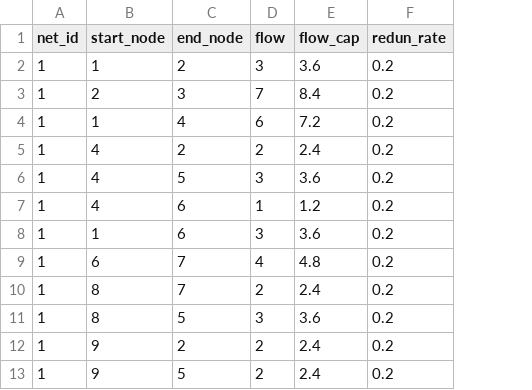
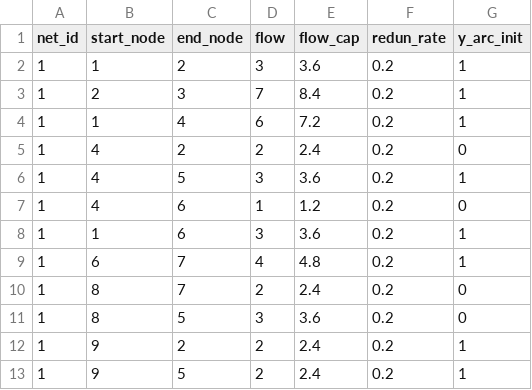
Before and after one commit to jinzhuyu/ICOSSAR2021-NetworkResilienceAssessment, a CSV file: data/case_9_node/arc_data.csv, drawn as a sheet; the diff names each change by its address in the sheet, - before the commit and + after, or states it on an @@ line.

```diff
--- a/data/case_9_node/arc_data.csv
+++ b/data/case_9_node/arc_data.csv
+column G (y_arc_init), rows 2-13: 1 | 1 | 1 | 0 | 1 | 0 | 1 | 1 | 0 | 0 | 1 | 1
```
Also changed, not shown: 3 other files.
